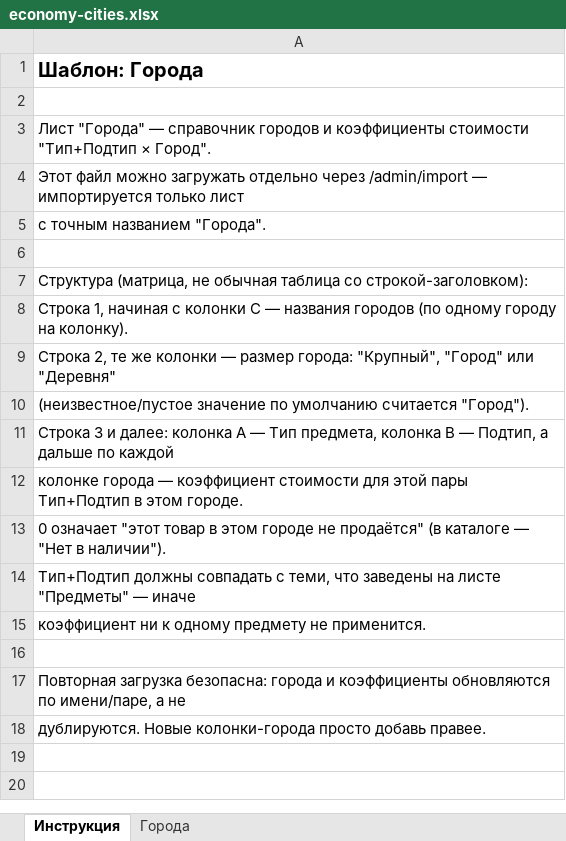
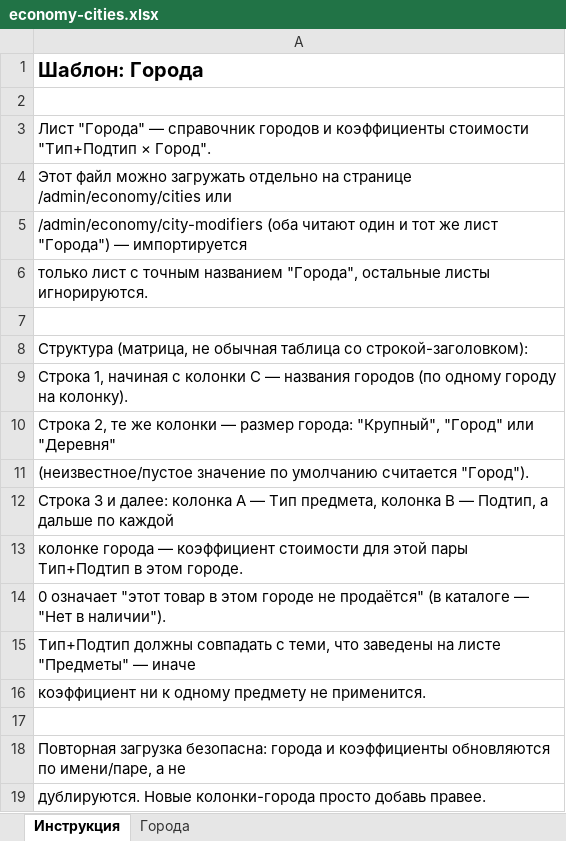
Before and after one commit to RelaxerR/relaxerr-dnd-economy, an Excel workbook: templates/economy-cities.xlsx, sheet Инструкция, drawn as a sheet; values as stored, in another font and other column widths than the file's, no borders; the diff names each change by its address in the sheet, - before the commit and + after, or states it on an @@ line.

```diff
--- a/templates/economy-cities.xlsx (sheet Инструкция)
+++ b/templates/economy-cities.xlsx (sheet Инструкция)
-A4: …загружать отдельно через /admin/import — импортируется только лист
+A4: …загружать отдельно на странице /admin/economy/cities или
-A5: с точным названием "Города".
+A5: /admin/economy/city-modifiers (оба читают один и тот же лист "Города") — импортируется
+row 6: только лист с точным названием "Города", остальные листы игнорируются.
```
Also changed, not shown: templates/economy-items.xlsx, templates/economy-seasons.xlsx, 5 other files.
